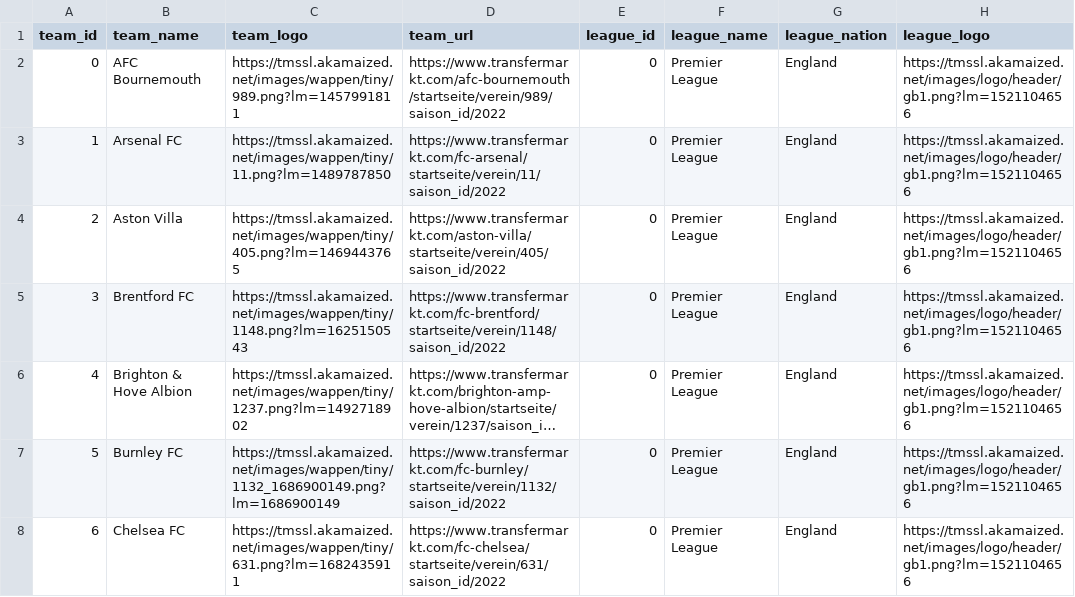
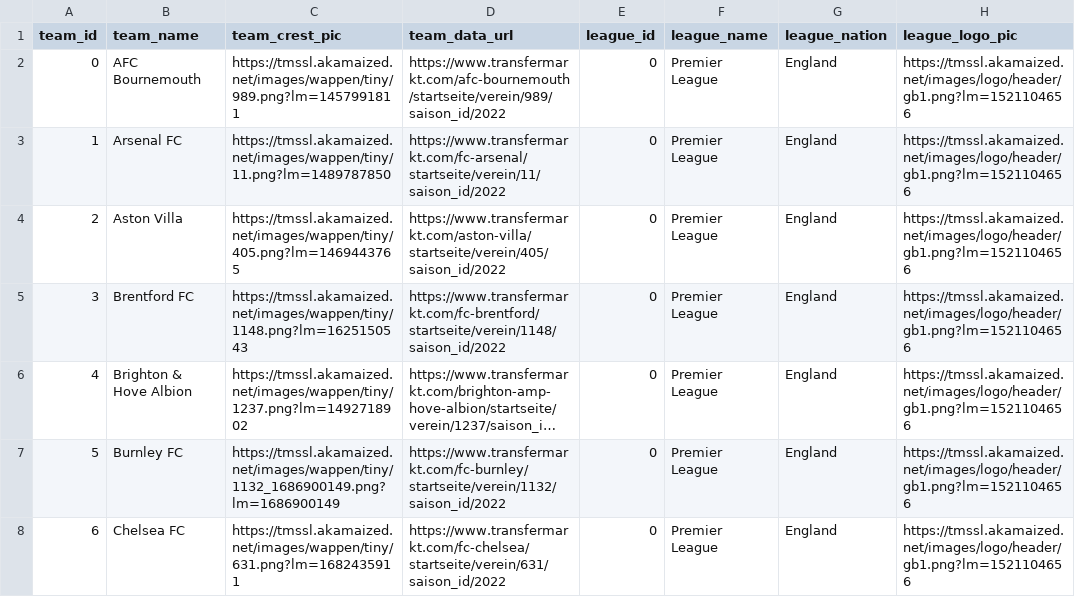
Before and after one commit to athom031/Dream-Team-Transfers, a CSV file: transfermarkt_scraper/scraped_data/supported_teams.csv (was transfermarkt_scraper/supported_teams/supported_teams.csv), drawn as a sheet; only a part is shown; long unchanged cells end in ….

```diff
--- a/transfermarkt_scraper/supported_teams/supported_teams.csv
+++ b/transfermarkt_scraper/scraped_data/supported_teams.csv
@@ -1,2 +1,2 @@
-team_id,team_name,team_logo,team_url,league_id,league_name,league_nation,league_logo
+team_id,team_name,team_crest_pic,team_data_url,league_id,league_name,league_nation,league_logo_pic
 0,AFC Bournemouth,https://tmssl.akamaized.net/images/wappen/tiny/989.png?lm=1457991811,https://www.transfermarkt.com/afc-bournemouth/startseite/verein/989/saison_id/2022,0,Premier League,England,https://tmssl.akamaized.net/images/logo/header/gb1.png?lm=1521104656
```
Also changed, not shown: 28 other files.
